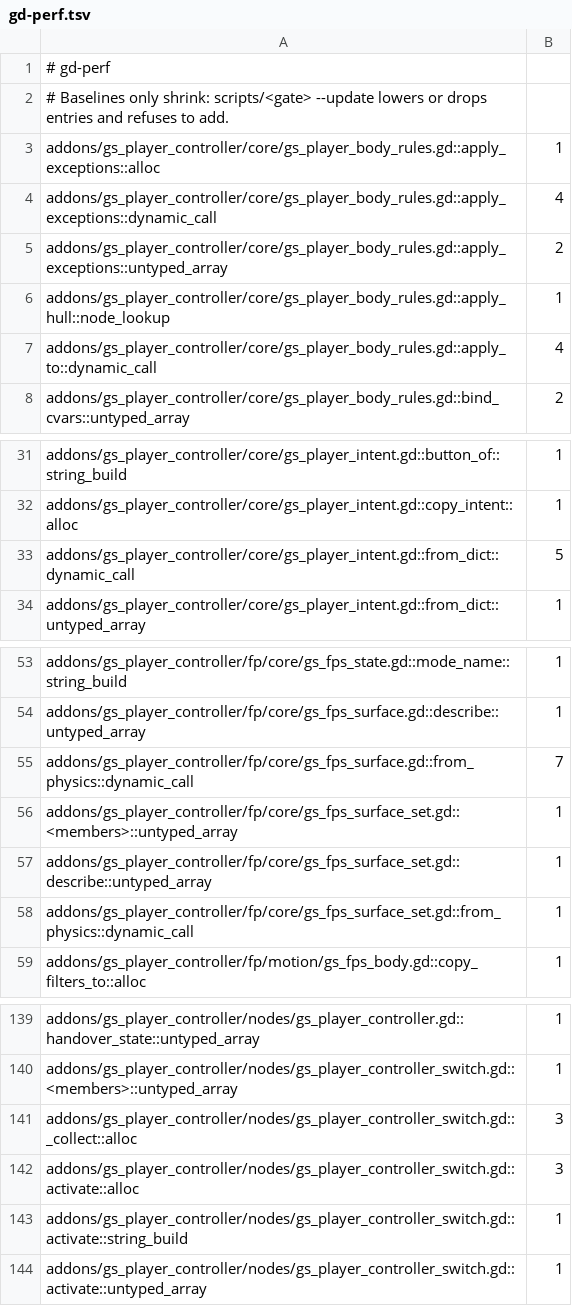
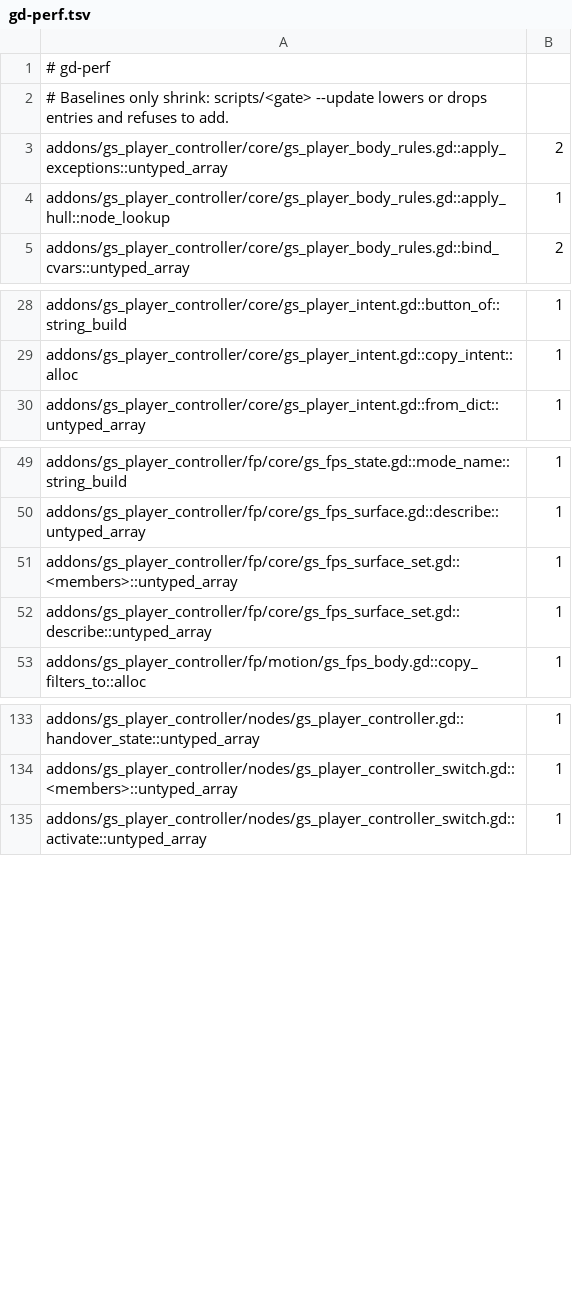
Before and after one commit to gamespice-platform/player-controller, a TSV file: ci/efficiency/gd-perf.tsv, drawn as a sheet; only a part is shown, gaps mark what is left out; the diff names each change by its address in the sheet, - before the commit and + after, or states it on an @@ line.

```diff
--- a/ci/efficiency/gd-perf.tsv
+++ b/ci/efficiency/gd-perf.tsv
-row 3: addons/gs_player_controller/core/gs_player_body_rules.gd::apply_exceptions::alloc | 1
-row 4: addons/gs_player_controller/core/gs_player_body_rules.gd::apply_exceptions::dynamic_call | 4
-row 7: addons/gs_player_controller/core/gs_player_body_rules.gd::apply_to::dynamic_call | 4
-row 33: addons/gs_player_controller/core/gs_player_intent.gd::from_dict::dynamic_call | 5
-row 55: addons/gs_player_controller/fp/core/gs_fps_surface.gd::from_physics::dynamic_call | 7
-row 58: addons/gs_player_controller/fp/core/gs_fps_surface_set.gd::from_physics::dynamic_call | 1
-row 141: addons/gs_player_controller/nodes/gs_player_controller_switch.gd::_collect::alloc | 3
-row 142: addons/gs_player_controller/nodes/gs_player_controller_switch.gd::activate::alloc | 3
-row 143: addons/gs_player_controller/nodes/gs_player_controller_switch.gd::activate::string_build | 1
```
Also changed, not shown: 1 other file.
